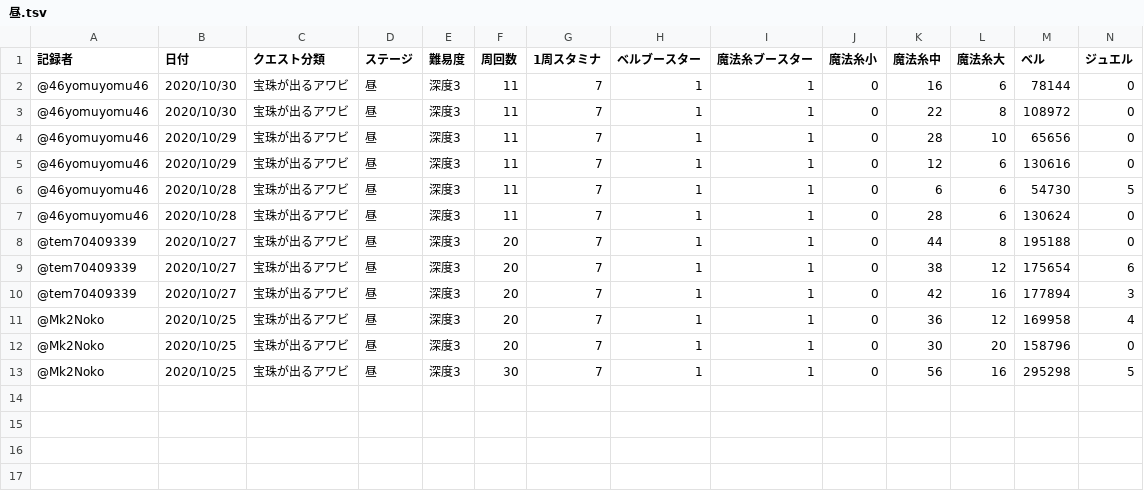
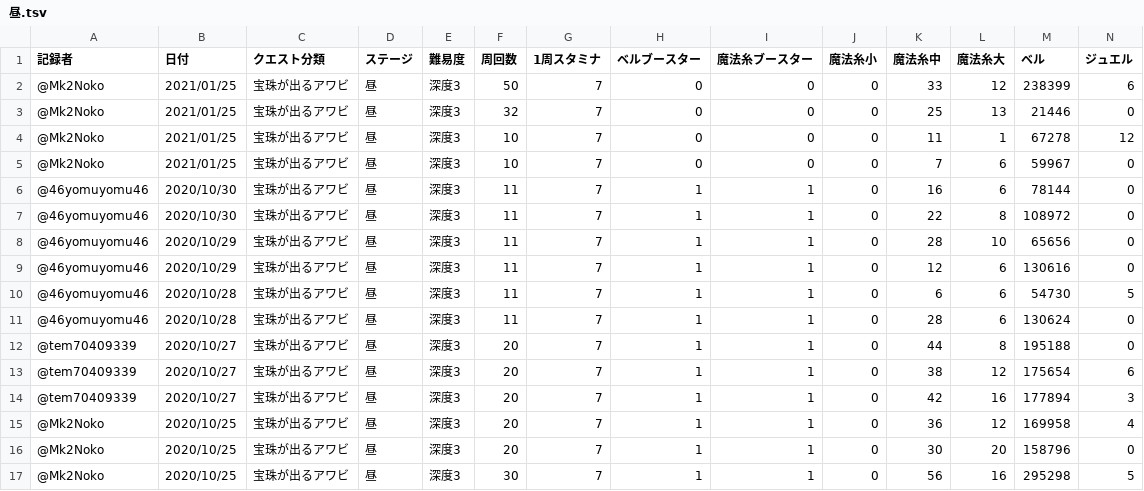
Before and after one commit to noko-noko-mk2/mgcm-data, a TSV file: data/宝珠が出るアワビ/昼.tsv, drawn as a sheet; only a part is shown; rows hold the shown columns only; the diff names each change by its address in the sheet, - before the commit and + after, or states it on an @@ line.

```diff
--- a/data/宝珠が出るアワビ/昼.tsv
+++ b/data/宝珠が出るアワビ/昼.tsv
+row 2: @Mk2Noko | 2021/01/25 | 宝珠が出るアワビ | 昼 | 深度3 | 50 | 7 | 0 | 0 | 0 | 33 | 12 | 238399 | 6
+row 3: @Mk2Noko | 2021/01/25 | 宝珠が出るアワビ | 昼 | 深度3 | 32 | 7 | 0 | 0 | 0 | 25 | 13 | 21446 | 0
+row 4: @Mk2Noko | 2021/01/25 | 宝珠が出るアワビ | 昼 | 深度3 | 10 | 7 | 0 | 0 | 0 | 11 | 1 | 67278 | 12
+row 5: @Mk2Noko | 2021/01/25 | 宝珠が出るアワビ | 昼 | 深度3 | 10 | 7 | 0 | 0 | 0 | 7 | 6 | 59967 | 0
```
Also changed, not shown: data/メインストーリー第2部/第11章.tsv, data/メインストーリー第2部/終章.tsv, 7 other files.
